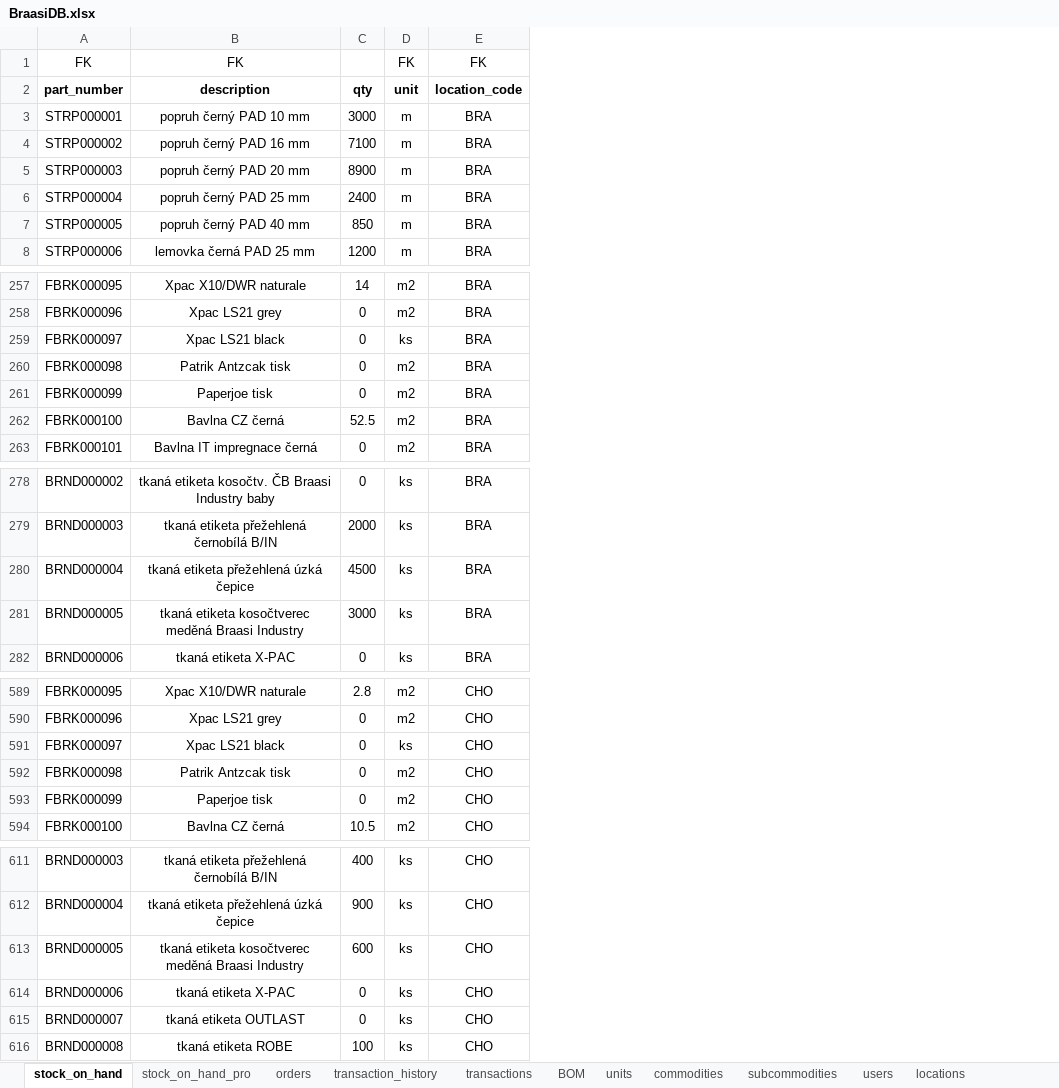
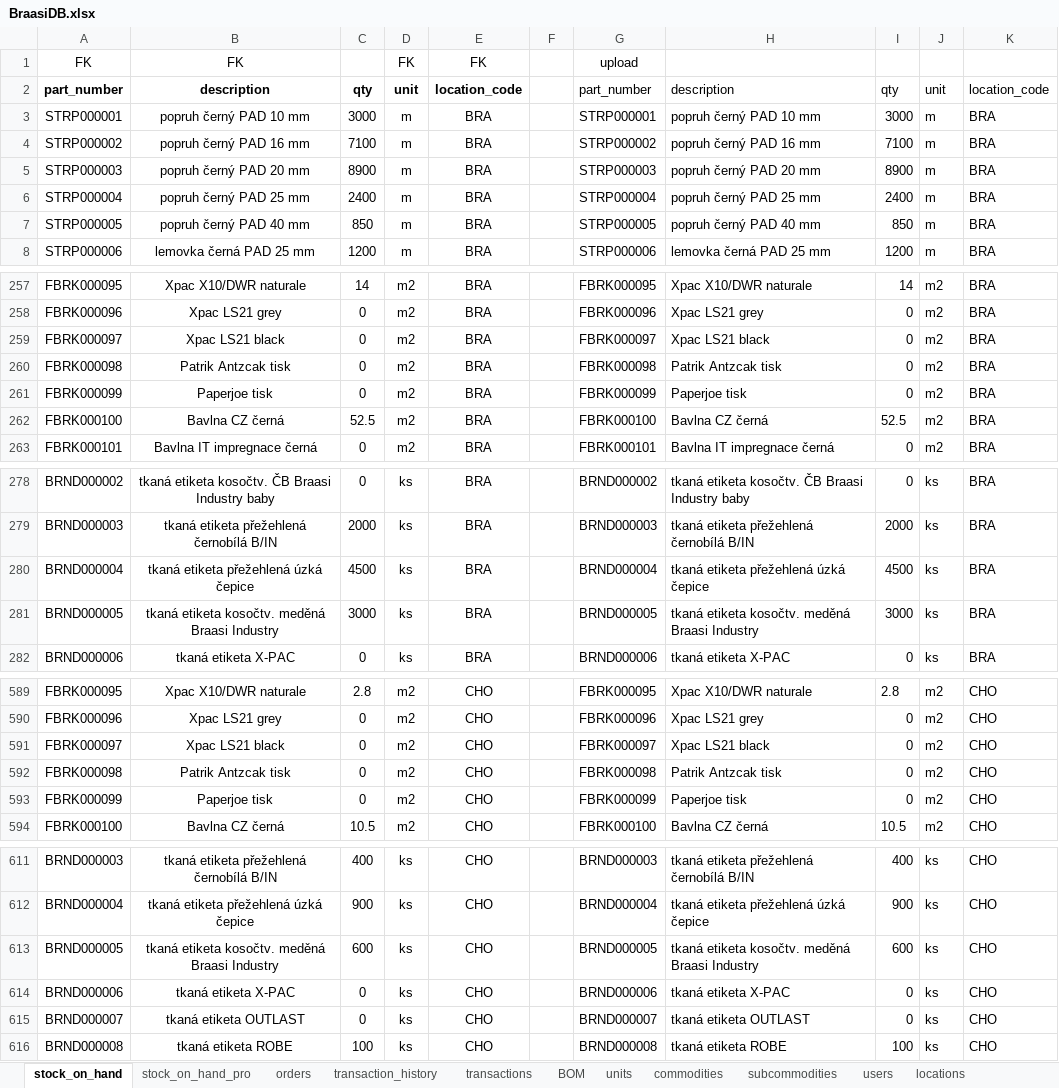
Before and after one commit to zajanaza/BraasiMRPVBA, an Excel workbook: BraasiDB.xlsx, sheet stock_on_hand, drawn as a sheet; only a part is shown, gaps mark what is left out; values as stored, in another font and other column widths than the file's, no borders; the diff names each change by its address in the sheet, - before the commit and + after, or states it on an @@ line.

```diff
--- a/BraasiDB.xlsx (sheet stock_on_hand)
+++ b/BraasiDB.xlsx (sheet stock_on_hand)
+column F, empty
+column G, rows 1-8: upload | part_number | STRP000001 | STRP000002 | STRP000003 | STRP000004 | STRP000005 | STRP000006; rows 257-263: FBRK000095 | FBRK000096 | FBRK000097 | FBRK000098 | FBRK000099 | FBRK000100 | FBRK000101; rows 278-282: BRND000002 | BRND000003 | BRND000004 | BRND000005 | BRND000006; rows 589-594: FBRK000095 | FBRK000096 | FBRK000097 | FBRK000098 | FBRK000099 | FBRK000100; rows 611-616: BRND000003 | BRND000004 | BRND000005 | BRND000006 | BRND000007 | BRND000008
+column H, rows 2-8: description | popruh černý PAD 10 mm | popruh černý PAD 16 mm | popruh černý PAD 20 mm | popruh černý PAD 25 mm | popruh černý PAD 40 mm | lemovka černá PAD 25 mm; rows 257-263: Xpac X10/DWR naturale | Xpac LS21 grey | Xpac LS21 black | Patrik Antzcak tisk | Paperjoe tisk | Bavlna CZ černá | Bavlna IT impregnace černá; rows 278-282: tkaná etiketa kosočtv. ČB Braasi Industry baby | tkaná etiketa přežehlená černobílá B/IN | tkaná etiketa přežehlená úzká čepice | tkaná etiketa kosočtv. meděná Braasi Industry | tkaná etiketa X-PAC; rows 589-594: Xpac X10/DWR naturale | Xpac LS21 grey | Xpac LS21 black | Patrik Antzcak tisk | Paperjoe tisk | Bavlna CZ černá; rows 611-616: tkaná etiketa přežehlená černobílá B/IN | tkaná etiketa přežehlená úzká čepice | tkaná etiketa kosočtv. meděná Braasi Industry | tkaná etiketa X-PAC | tkaná etiketa OUTLAST | tkaná etiketa ROBE
+column I, rows 2-8: qty | 3000 | 7100 | 8900 | 2400 | 850 | 1200; rows 257-263: 14 | 0 | 0 | 0 | 0 | 52.5 | 0; rows 278-282: 0 | 2000 | 4500 | 3000 | 0; rows 589-594: 2.8 | 0 | 0 | 0 | 0 | 10.5; rows 611-616: 400 | 900 | 600 | 0 | 0 | 100
+column J, rows 2-8: unit | m | m | m | m | m | m; rows 257-263: all m2; rows 278-282: all ks; rows 589-594: all m2; rows 611-616: all ks
+column K, rows 2-8: location_code | BRA | BRA | BRA | BRA | BRA | BRA; rows 257-263: all BRA; rows 278-282: all BRA; rows 589-594: all CHO; rows 611-616: all CHO
-D259: ks
+D259: m2
-B281: tkaná etiketa kosočtverec meděná Braasi…
+B281: tkaná etiketa kosočtv. meděná Braasi…
-D591: ks
+D591: m2
-B613: tkaná etiketa kosočtverec meděná Braasi…
+B613: tkaná etiketa kosočtv. meděná Braasi…
```
Also changed, not shown: sheet BOM, sheet material_width, sheet notes, sheet stock_on_hand_pro, sheet material_list, other sheet tabs, hidden cells, BrassiMRP.xlsm, 2 other files.
